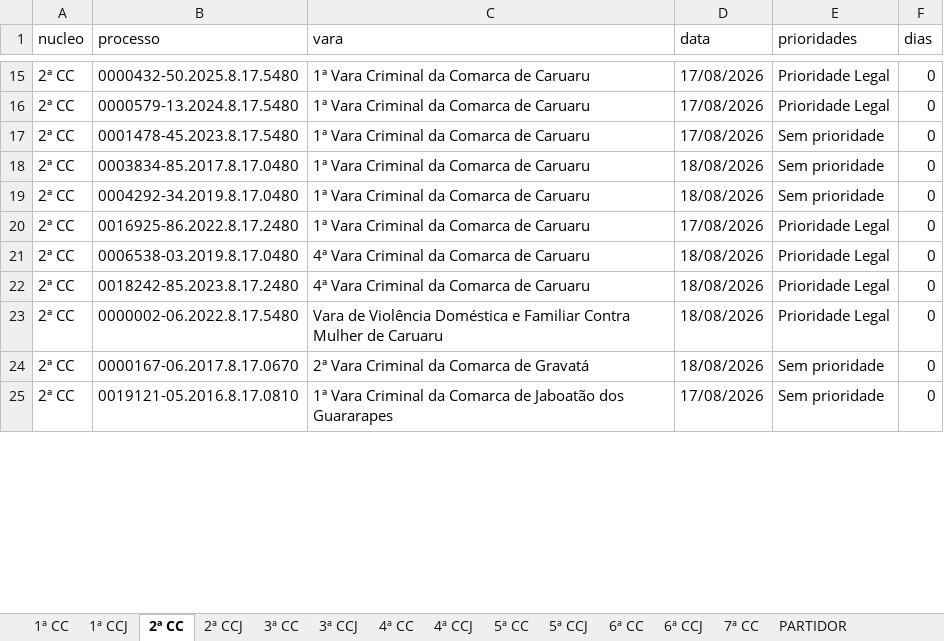
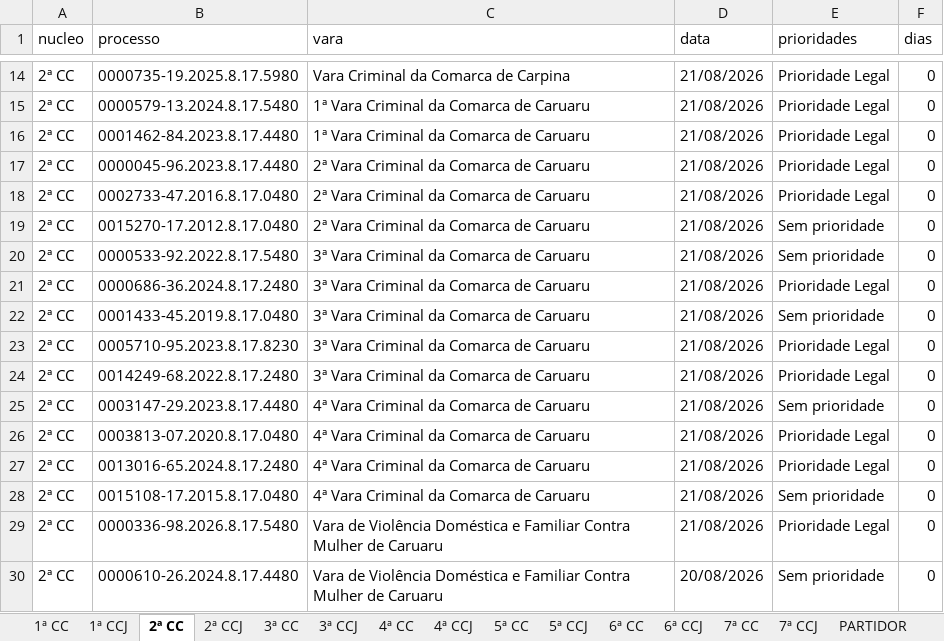
Before and after one commit to Fasri/Pipeline_tjpe_contado, an Excel workbook: data_transform/final_tempo_real.xlsx, sheet 2ª CC, drawn as a sheet; only a part is shown, gaps mark what is left out; values as stored, in another font and other column widths than the file's, no borders; addresses are those after the commit; the diff covers the shown part only; the diff names each change by its address in the sheet, - before the commit and + after, or states it on an @@ line.

```diff
--- a/data_transform/final_tempo_real.xlsx (sheet 2ª CC)
+++ b/data_transform/final_tempo_real.xlsx (sheet 2ª CC)
+sheet tab: 7ª CCJ
-B14 (processo): 0000432-50.2025.8.17.5480
+B14 (processo): 0000735-19.2025.8.17.5980
-C14 (vara): 1ª Vara Criminal da Comarca de Caruaru
+C14 (vara): Vara Criminal da Comarca de Carpina
-D14:D15 (data): 17/08/2026
+D14:D15 (data): 21/08/2026
+row 16: 2ª CC | 0001462-84.2023.8.17.4480 | 1ª Vara Criminal da Comarca de Caruaru | 21/08/2026 | Prioridade Legal | 0
+row 17: 2ª CC | 0000045-96.2023.8.17.4480 | 2ª Vara Criminal da Comarca de Caruaru | 21/08/2026 | Prioridade Legal | 0
+row 18: 2ª CC | 0002733-47.2016.8.17.0480 | 2ª Vara Criminal da Comarca de Caruaru | 21/08/2026 | Prioridade Legal | 0
-B19 (processo): 0001478-45.2023.8.17.5480
+B19 (processo): 0015270-17.2012.8.17.0480
-C19 (vara): 1ª Vara Criminal da Comarca de Caruaru
+C19 (vara): 2ª Vara Criminal da Comarca de Caruaru
-D19 (data): 17/08/2026
+D19 (data): 21/08/2026
-B20 (processo): 0003834-85.2017.8.17.0480
+B20 (processo): 0000533-92.2022.8.17.5480
-C20 (vara): 1ª Vara Criminal da Comarca de Caruaru
+C20 (vara): 3ª Vara Criminal da Comarca de Caruaru
-D20 (data): 18/08/2026
+D20 (data): 21/08/2026
+row 21: 2ª CC | 0000686-36.2024.8.17.2480 | 3ª Vara Criminal da Comarca de Caruaru | 21/08/2026 | Prioridade Legal | 0
-B22 (processo): 0004292-34.2019.8.17.0480
+B22 (processo): 0001433-45.2019.8.17.0480
-C22:C23 (vara): 1ª Vara Criminal da Comarca de Caruaru
+C22:C23 (vara): 3ª Vara Criminal da Comarca de Caruaru
-D22 (data): 18/08/2026
+D22 (data): 21/08/2026
-B23 (processo): 0016925-86.2022.8.17.2480
+B23 (processo): 0005710-95.2023.8.17.8230
-D23 (data): 17/08/2026
+D23 (data): 21/08/2026
-B24 (processo): 0006538-03.2019.8.17.0480
+B24 (processo): 0014249-68.2022.8.17.2480
-C24 (vara): 4ª Vara Criminal da Comarca de Caruaru
+C24 (vara): 3ª Vara Criminal da Comarca de Caruaru
-D24 (data): 18/08/2026
+D24 (data): 21/08/2026
+row 25: 2ª CC | 0003147-29.2023.8.17.4480 | 4ª Vara Criminal da Comarca de Caruaru | 21/08/2026 | Sem prioridade | 0
-B26 (processo): 0018242-85.2023.8.17.2480
+B26 (processo): 0003813-07.2020.8.17.0480
-D26:D28 (data): 18/08/2026
+D26:D28 (data): 21/08/2026
-B27 (processo): 0000002-06.2022.8.17.5480
+B27 (processo): 0013016-65.2024.8.17.2480
-C27 (vara): Vara de Violência Doméstica e Familiar Contra Mulher de Caruaru
+C27 (vara): 4ª Vara Criminal da Comarca de Caruaru
-B28 (processo): 0000167-06.2017.8.17.0670
+B28 (processo): 0015108-17.2015.8.17.0480
-C28 (vara): 2ª Vara Criminal da Comarca de Gravatá
+C28 (vara): 4ª Vara Criminal da Comarca de Caruaru
+row 29: 2ª CC | 0000336-98.2026.8.17.5480 | Vara de Violência Doméstica e Familiar Contra Mulher de Caruaru | 21/08/2026 | Prioridade Legal | 0
-B30 (processo): 0019121-05.2016.8.17.0810
+B30 (processo): 0000610-26.2024.8.17.4480
-C30 (vara): 1ª Vara Criminal da Comarca de Jaboatão dos Guararapes
+C30 (vara): Vara de Violência Doméstica e Familiar Contra Mulher de Caruaru
-D30 (data): 17/08/2026
+D30 (data): 20/08/2026
```
Also changed, not shown: 23 added rows, 2 removed rows and 244 edited cells elsewhere in this sheet, sheet CONSOLIDADO, sheet 1ª CC, sheet 1ª CCJ, sheet 3ª CC, sheet 2ª CCJ, sheet 6ª CC, 9 more sheets, data_transform/Consolidado.xlsx, data_transform/quantidade_processos.xlsx, 23 other files.
